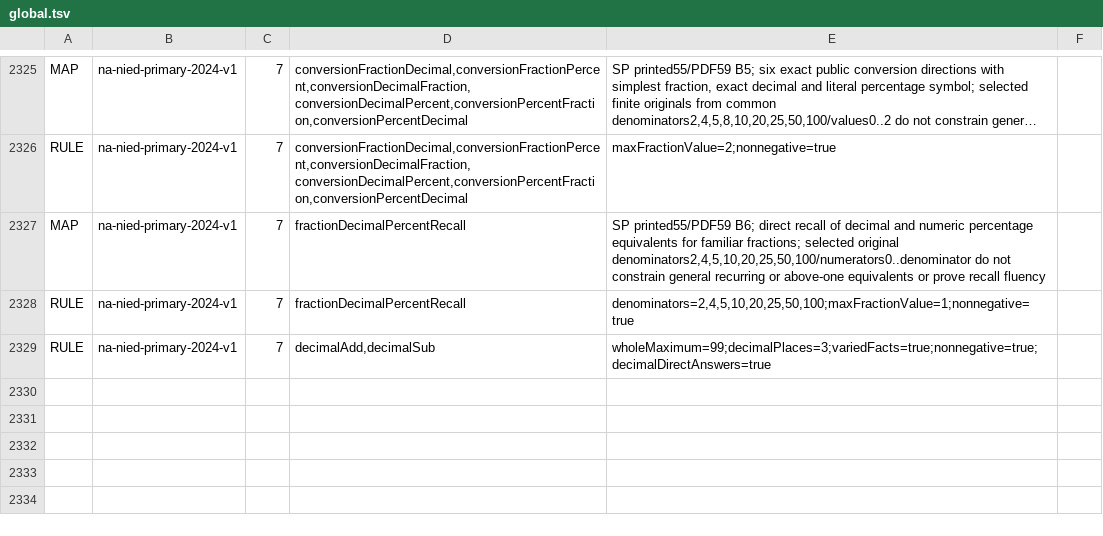
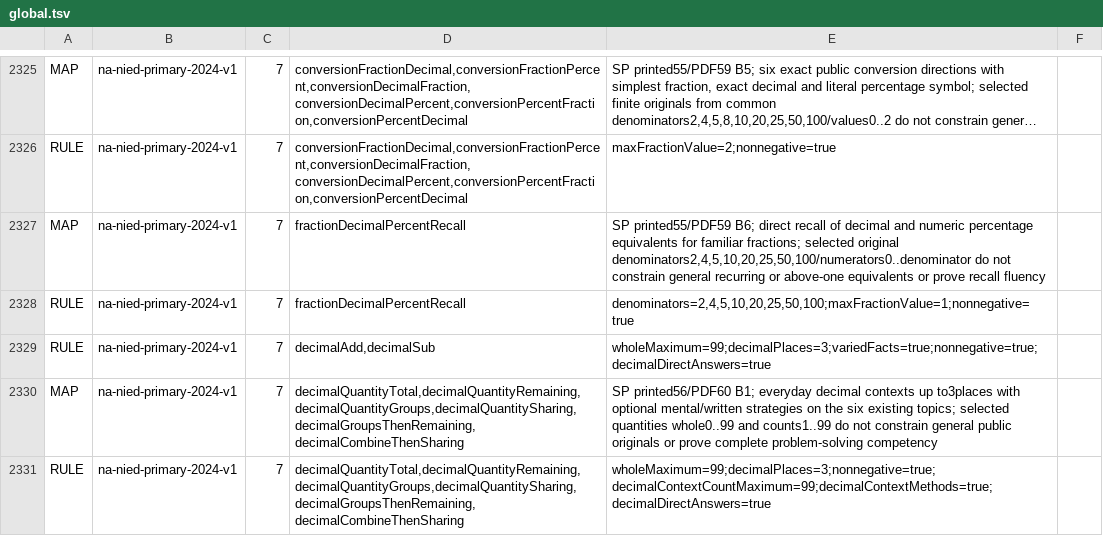
Before and after one commit to logue1114-maker/gomgom-open-education, a TSV file: math/engine/src/main/resources/curricula/global.tsv, drawn as a sheet; only a part is shown, gaps mark what is left out; long unchanged cells end in ….

Commit message:
Check optional decimal context work from public quantities

```diff
--- a/math/engine/src/main/resources/curricula/global.tsv
+++ b/math/engine/src/main/resources/curricula/global.tsv
@@ -2329 +2329,3 @@ RULE	na-nied-primary-2024-v1	7	fractionDecimalPercentRecall	denominators=2,4,5,1
 RULE	na-nied-primary-2024-v1	7	decimalAdd,decimalSub	wholeMaximum=99;decimalPlaces=3;variedFacts=true;nonnegative=true;decimalDirectAnswers=true
+MAP	na-nied-primary-2024-v1	7	decimalQuantityTotal,decimalQuantityRemaining,decimalQuantityGroups,decimalQuantitySharing,decimalGroupsThenRemaining,decimalCombineThenSharing	SP printed56/PDF60 B1; everyday decimal contexts up to3places with optional mental/written strategies on the six existing topics; selected quantities whole0..99 and counts1..99 do not constrain general public originals or prove complete problem-solving competency
+RULE	na-nied-primary-2024-v1	7	decimalQuantityTotal,decimalQuantityRemaining,decimalQuantityGroups,decimalQuantitySharing,decimalGroupsThenRemaining,decimalCombineThenSharing	wholeMaximum=99;decimalPlaces=3;nonnegative=true;decimalContextCountMaximum=99;decimalContextMethods=true;decimalDirectAnswers=true
```
Also changed, not shown: 9 other files.
